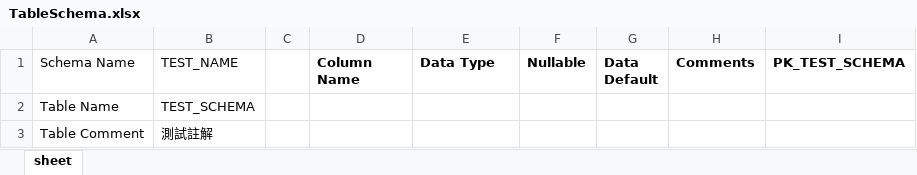
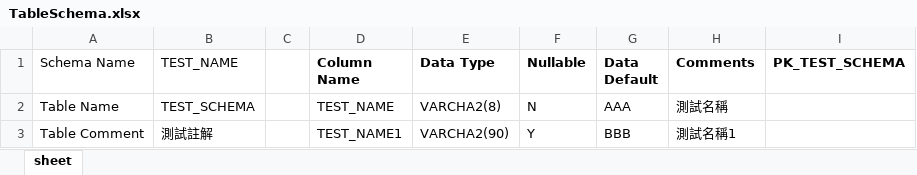
Before and after one commit to willy870708/Create-Table-From-Excel, an Excel workbook: TableSchema.xlsx, sheet sheet, drawn as a sheet; only a part is shown; values as stored, in another font and other column widths than the file's, no borders; the diff names each change by its address in the sheet, - before the commit and + after, or states it on an @@ line.

Commit message:
set column list

```diff
--- a/TableSchema.xlsx (sheet sheet)
+++ b/TableSchema.xlsx (sheet sheet)
-D2 (Column Name): (empty)
+D2 (Column Name): TEST_NAME
-E2 (Data Type): (empty)
+E2 (Data Type): VARCHA2(8)
-F2 (Nullable): (empty)
+F2 (Nullable): N
-G2 (Data Default): (empty)
+G2 (Data Default): AAA
-H2 (Comments): (empty)
+H2 (Comments): 測試名稱
-D3 (Column Name): (empty)
+D3 (Column Name): TEST_NAME1
-E3 (Data Type): (empty)
+E3 (Data Type): VARCHA2(90)
-F3 (Nullable): (empty)
+F3 (Nullable): Y
-G3 (Data Default): (empty)
+G3 (Data Default): BBB
-H3 (Comments): (empty)
+H3 (Comments): 測試名稱1
```
Also changed, not shown: 4 other files.
